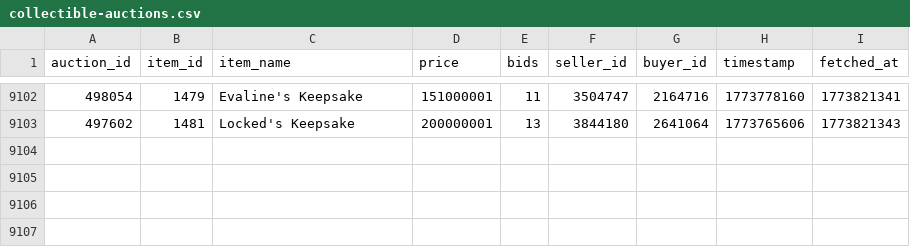
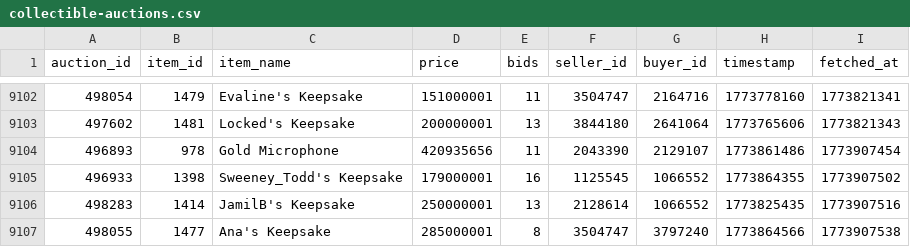
Before and after one commit to russianrob/torn-auction-data, a CSV file: data/collectible-auctions.csv, drawn as a sheet; only a part is shown, gaps mark what is left out.

```diff
--- a/data/collectible-auctions.csv
+++ b/data/collectible-auctions.csv
@@ -9103 +9103,5 @@ auction_id,item_id,item_name,price,bids,seller_id,buyer_id,timestamp,fetched_at
 497602,1481,Locked's Keepsake,200000001,13,3844180,2641064,1773765606,1773821343
+496893,978,Gold Microphone,420935656,11,2043390,2129107,1773861486,1773907454
+496933,1398,Sweeney_Todd's Keepsake,179000001,16,1125545,1066552,1773864355,1773907502
+498283,1414,JamilB's Keepsake,250000001,13,2128614,1066552,1773825435,1773907516
+498055,1477,Ana's Keepsake,285000001,8,3504747,3797240,1773864566,1773907538
```
